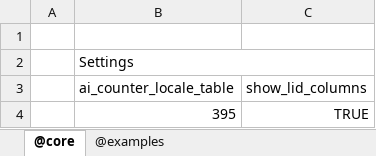
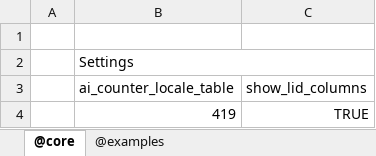
Before and after one commit to jacoby3210/cas-data-designer, an Excel workbook: dist/DesignDocumentProto.xlsm, sheet @core, drawn as a sheet; values as stored, in another font and other column widths than the file's, no borders; table styles not drawn; the diff names each change by its address in the sheet, - before the commit and + after, or states it on an @@ line.

```diff
--- a/dist/DesignDocumentProto.xlsm (sheet @core)
+++ b/dist/DesignDocumentProto.xlsm (sheet @core)
-B4 (ai_counter_locale_table): 395
+B4 (ai_counter_locale_table): 419
```
Also changed, not shown: sheet @examples, formulas that keep their value, 4 other files.
